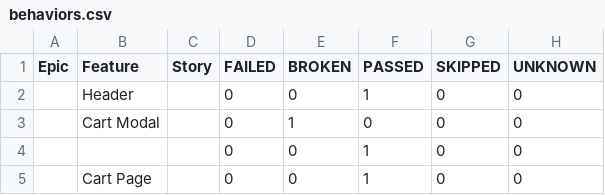
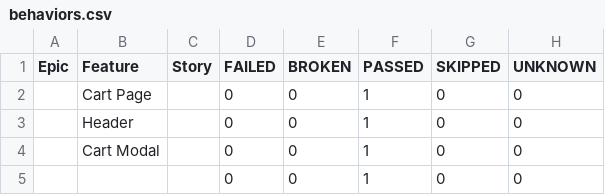
Before and after one commit to HrushaNataliia/nasha-kava-test, a CSV file: data/behaviors.csv, drawn as a sheet.

```diff
--- a/data/behaviors.csv
+++ b/data/behaviors.csv
@@ -1,5 +1,5 @@
 "Epic","Feature","Story","FAILED","BROKEN","PASSED","SKIPPED","UNKNOWN"
+"","Cart Page","","0","0","1","0","0"
 "","Header","","0","0","1","0","0"
-"","Cart Modal","","0","1","0","0","0"
+"","Cart Modal","","0","0","1","0","0"
 "","","","0","0","1","0","0"
-"","Cart Page","","0","0","1","0","0"
```
Also changed, not shown: data/suites.csv, 39 other files.
